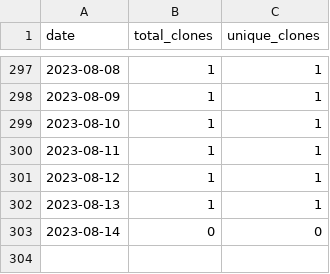
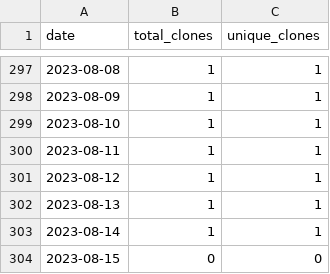
Before and after one commit to merrymitch/COMP5700, a CSV file: .traffic/clones.csv, drawn as a sheet; only a part is shown, gaps mark what is left out.

Commit message:
Updating repository traffic

```diff
--- a/.traffic/clones.csv
+++ b/.traffic/clones.csv
@@ -302,2 +302,3 @@ date,total_clones,unique_clones
 2023-08-13,1,1
-2023-08-14,0,0
+2023-08-14,1,1
+2023-08-15,0,0
```
Also changed, not shown: .traffic/views.csv, 3 other files.
